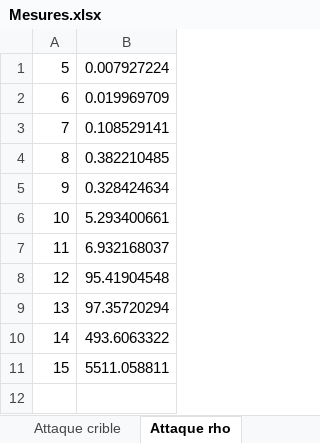
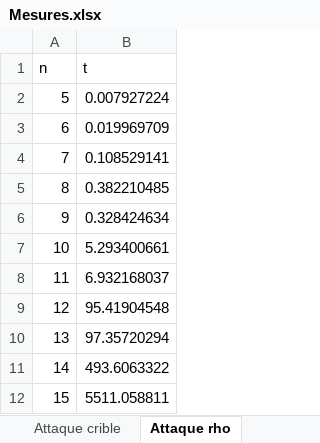
Before and after one commit to ludothai/TIPE-2018, an Excel workbook: Mesures/Mesures.xlsx, sheet Attaque rho, drawn as a sheet; values as stored, in another font and other column widths than the file's, no borders; the diff names each change by its address in the sheet, - before the commit and + after, or states it on an @@ line.

```diff
--- a/Mesures/Mesures.xlsx (sheet Attaque rho)
+++ b/Mesures/Mesures.xlsx (sheet Attaque rho)
+row 1: n | t
```
Also changed, not shown: sheet Miller Rabin proba, sheet Attaque shanks moy 100, sheet Générateur 500, sheet Attaque shanks mod, sheet Attaque Calcul indexe, sheet Attaque crible, other sheet tabs, charts or pictures, 3 other files.
